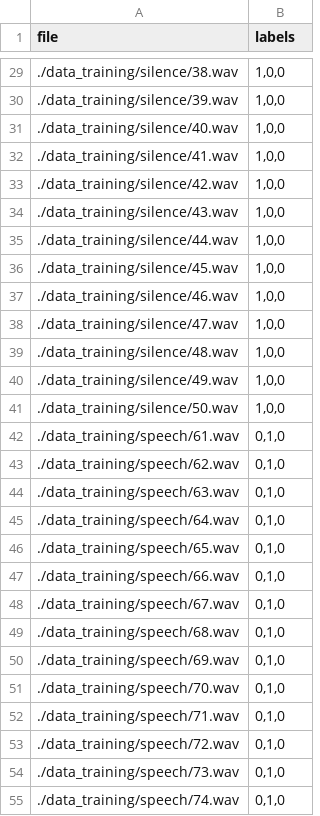
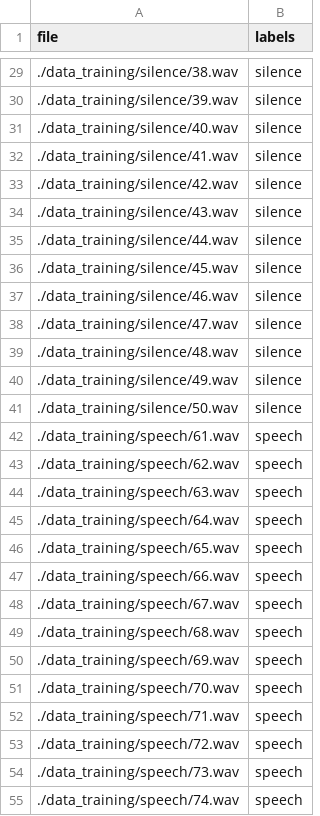
Before and after one commit to Przemo12121/SoundAnalyzer, a CSV file: TFlite/labels_training.csv, drawn as a sheet; only a part is shown, gaps mark what is left out; the diff covers the shown part only.

```diff
--- a/TFlite/labels_training.csv
+++ b/TFlite/labels_training.csv
@@ -29,27 +29,27 @@ file;labels
-./data_training/silence/38.wav;1,0,0
-./data_training/silence/39.wav;1,0,0
-./data_training/silence/40.wav;1,0,0
-./data_training/silence/41.wav;1,0,0
-./data_training/silence/42.wav;1,0,0
-./data_training/silence/43.wav;1,0,0
-./data_training/silence/44.wav;1,0,0
-./data_training/silence/45.wav;1,0,0
-./data_training/silence/46.wav;1,0,0
-./data_training/silence/47.wav;1,0,0
-./data_training/silence/48.wav;1,0,0
-./data_training/silence/49.wav;1,0,0
-./data_training/silence/50.wav;1,0,0
-./data_training/speech/61.wav;0,1,0
-./data_training/speech/62.wav;0,1,0
-./data_training/speech/63.wav;0,1,0
-./data_training/speech/64.wav;0,1,0
-./data_training/speech/65.wav;0,1,0
-./data_training/speech/66.wav;0,1,0
-./data_training/speech/67.wav;0,1,0
-./data_training/speech/68.wav;0,1,0
-./data_training/speech/69.wav;0,1,0
-./data_training/speech/70.wav;0,1,0
-./data_training/speech/71.wav;0,1,0
-./data_training/speech/72.wav;0,1,0
-./data_training/speech/73.wav;0,1,0
-./data_training/speech/74.wav;0,1,0
+./data_training/silence/38.wav;silence
+./data_training/silence/39.wav;silence
+./data_training/silence/40.wav;silence
+./data_training/silence/41.wav;silence
+./data_training/silence/42.wav;silence
+./data_training/silence/43.wav;silence
+./data_training/silence/44.wav;silence
+./data_training/silence/45.wav;silence
+./data_training/silence/46.wav;silence
+./data_training/silence/47.wav;silence
+./data_training/silence/48.wav;silence
+./data_training/silence/49.wav;silence
+./data_training/silence/50.wav;silence
+./data_training/speech/61.wav;speech
+./data_training/speech/62.wav;speech
+./data_training/speech/63.wav;speech
+./data_training/speech/64.wav;speech
+./data_training/speech/65.wav;speech
+./data_training/speech/66.wav;speech
+./data_training/speech/67.wav;speech
+./data_training/speech/68.wav;speech
+./data_training/speech/69.wav;speech
+./data_training/speech/70.wav;speech
+./data_training/speech/71.wav;speech
+./data_training/speech/72.wav;speech
+./data_training/speech/73.wav;speech
+./data_training/speech/74.wav;speech
```
Also changed, not shown: 133 edited cells elsewhere in this file, TFlite/labels_validation.csv, 4 other files.
